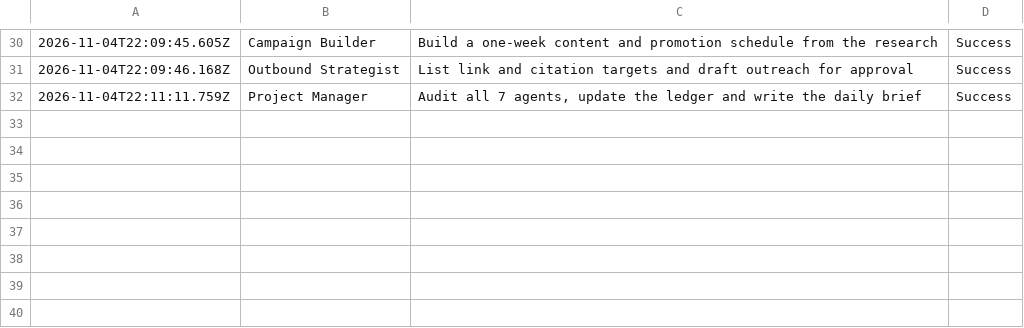
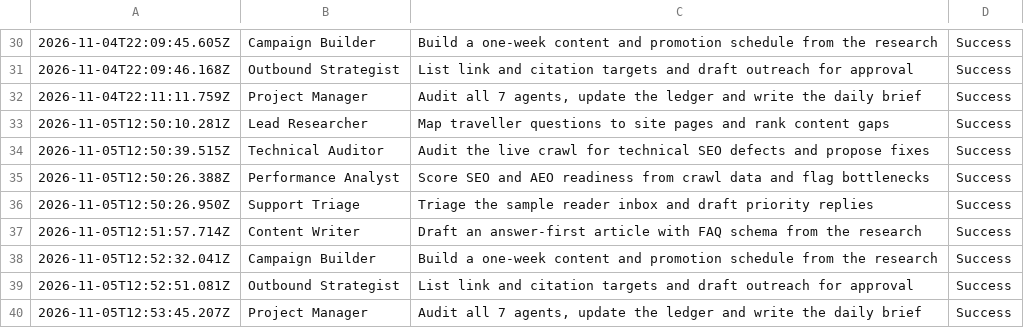
Before and after one commit to adwaith11366/rankrelay, a CSV file: outputs/ledger.csv, drawn as a sheet; only a part is shown, gaps mark what is left out; the diff names each change by its address in the sheet, - before the commit and + after, or states it on an @@ line.

Commit message:
Daily run 2026-11-05-12-49

```diff
--- a/outputs/ledger.csv
+++ b/outputs/ledger.csv
+row 33: 2026-11-05T12:50:10.281Z | Lead Researcher | Map traveller questions to site pages and rank content gaps | Success
+row 34: 2026-11-05T12:50:39.515Z | Technical Auditor | Audit the live crawl for technical SEO defects and propose fixes | Success
+row 35: 2026-11-05T12:50:26.388Z | Performance Analyst | Score SEO and AEO readiness from crawl data and flag bottlenecks | Success
+row 36: 2026-11-05T12:50:26.950Z | Support Triage | Triage the sample reader inbox and draft priority replies | Success
+row 37: 2026-11-05T12:51:57.714Z | Content Writer | Draft an answer-first article with FAQ schema from the research | Success
+row 38: 2026-11-05T12:52:32.041Z | Campaign Builder | Build a one-week content and promotion schedule from the research | Success
+row 39: 2026-11-05T12:52:51.081Z | Outbound Strategist | List link and citation targets and draft outreach for approval | Success
+row 40: 2026-11-05T12:53:45.207Z | Project Manager | Audit all 7 agents, update the ledger and write the daily brief | Success
```
Also changed, not shown: 20 other files.
